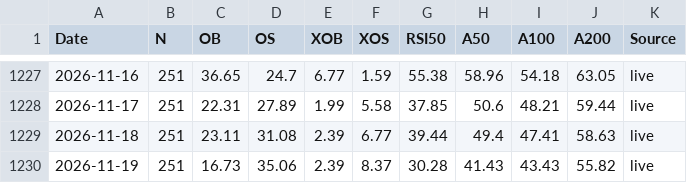
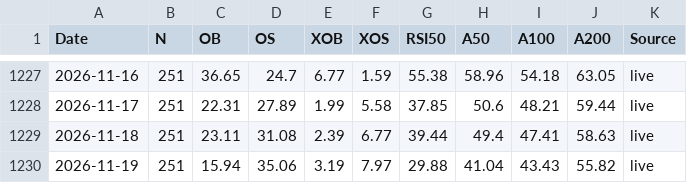
Before and after one commit to Markmark5/Database, a CSV file: data/breadth/ftse250_breadth.csv, drawn as a sheet; only a part is shown, gaps mark what is left out.

```diff
--- a/data/breadth/ftse250_breadth.csv
+++ b/data/breadth/ftse250_breadth.csv
@@ -1229,2 +1229,2 @@ Date,N,OB,OS,XOB,XOS,RSI50,A50,A100,A200,Source
 2026-11-18,251,23.11,31.08,2.39,6.77,39.44,49.4,47.41,58.63,live
-2026-11-19,251,16.73,35.06,2.39,8.37,30.28,41.43,43.43,55.82,live
+2026-11-19,251,15.94,35.06,3.19,7.97,29.88,41.04,43.43,55.82,live
```
Also changed, not shown: data/breadth/ftse250_latest.csv, data/breadth/relative.csv, 6 other files.
